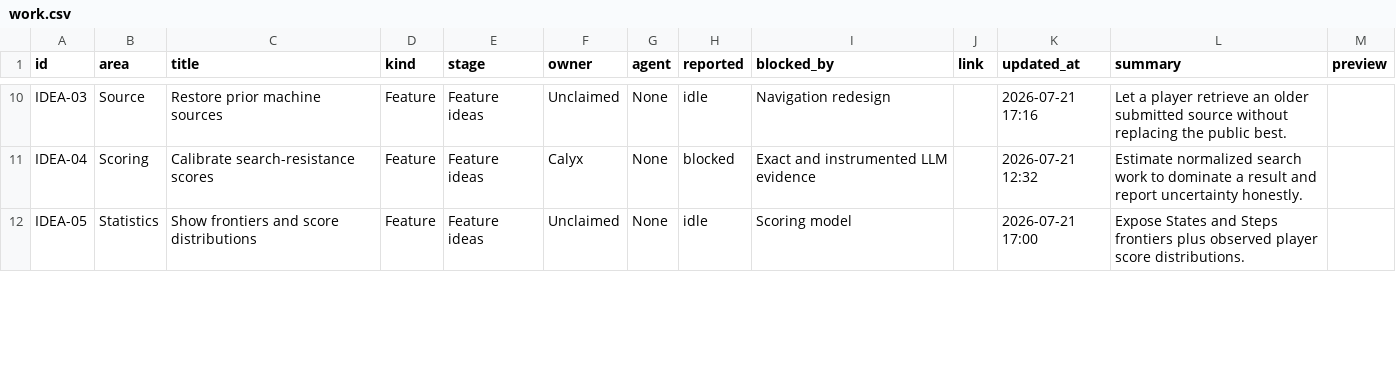
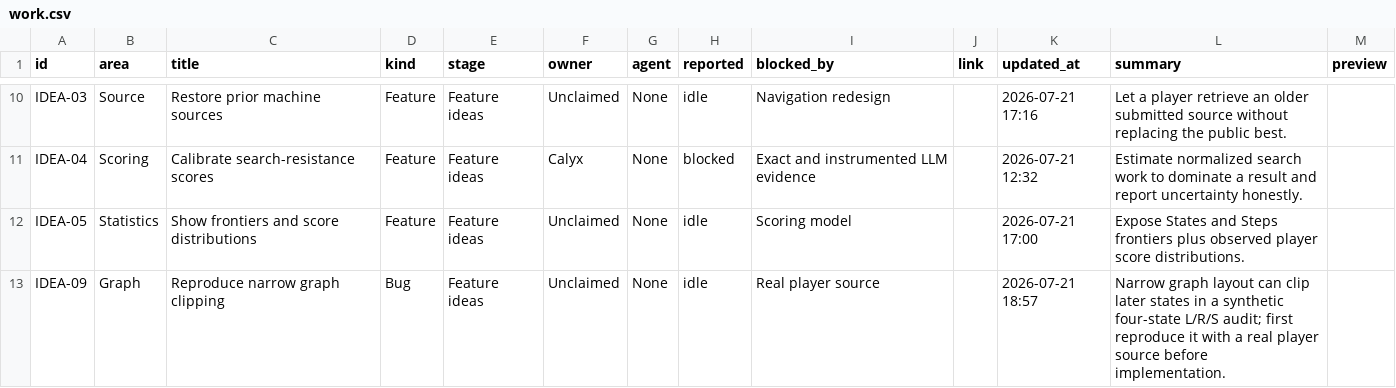
Before and after one commit to calyxfield/septuple-workboard, a CSV file: work.csv, drawn as a sheet; only a part is shown, gaps mark what is left out; the diff covers the shown part only; the diff names each change by its address in the sheet, - before the commit and + after, or states it on an @@ line.

Commit message:
Refresh parser review and record graph clipping

```diff
--- a/work.csv
+++ b/work.csv
+row 13: IDEA-09 | Graph | Reproduce narrow graph clipping | Bug | Feature ideas | Unclaimed | None | idle | Real player source |  | 2026-07-21 18:57 | Narrow graph layout can clip later states in a synthetic four-state L/R/S audit; first reproduce it with a real player source before implementation.
```
Also changed, not shown: 3 edited cells elsewhere in this file.
